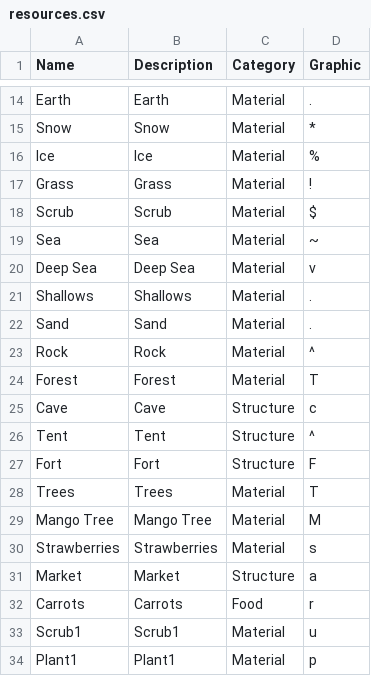
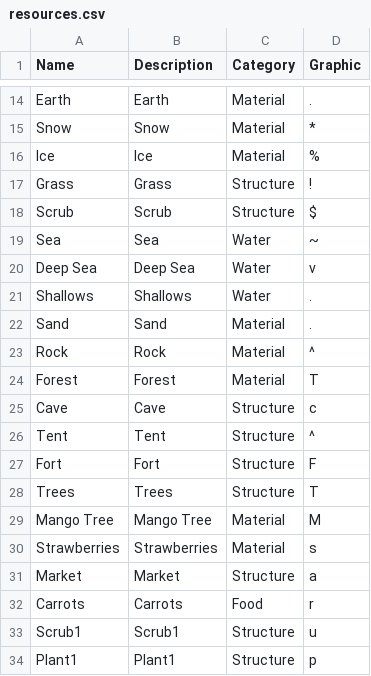
Before and after one commit to kwoolter/TileGame, a CSV file: model/data/resources.csv, drawn as a sheet; only a part is shown, gaps mark what is left out.

```diff
--- a/model/data/resources.csv
+++ b/model/data/resources.csv
@@ -16,7 +16,7 @@ Snow,Snow,Material,*
 Ice,Ice,Material,%
-Grass,Grass,Material,!
-Scrub,Scrub,Material,$
-Sea,Sea,Material,~
-Deep Sea,Deep Sea,Material,v
-Shallows,Shallows,Material,.
+Grass,Grass,Structure,!
+Scrub,Scrub,Structure,$
+Sea,Sea,Water,~
+Deep Sea,Deep Sea,Water,v
+Shallows,Shallows,Water,.
 Sand,Sand,Material,.
@@ -27,3 +27,3 @@ Tent,Tent,Structure,^
 Fort,Fort,Structure,F
-Trees,Trees,Material,T
+Trees,Trees,Structure,T
 Mango Tree,Mango Tree,Material,M
@@ -32,3 +32,3 @@ Market,Market,Structure,a
 Carrots,Carrots,Food,r
-Scrub1,Scrub1,Material,u
-Plant1,Plant1,Material,p
+Scrub1,Scrub1,Structure,u
+Plant1,Plant1,Structure,p
```
Also changed, not shown: 8 other files.
